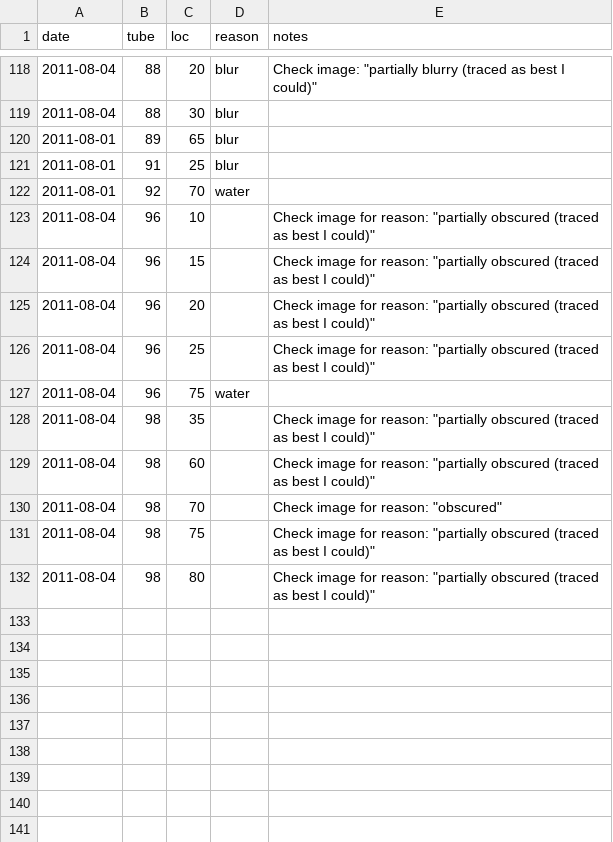
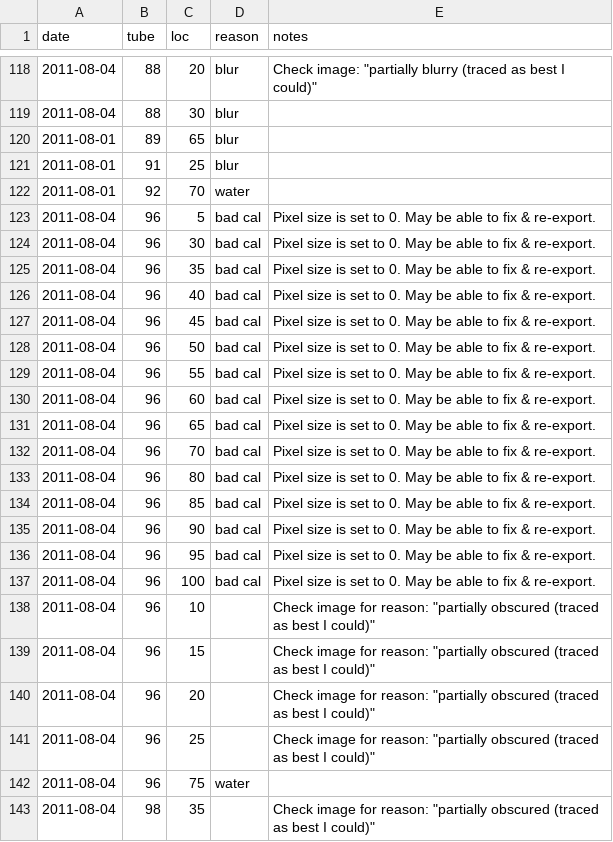
Before and after one commit to infotroph/efrhizo, a CSV file: rawdata/censorframes2011.csv, drawn as a sheet; only a part is shown, gaps mark what is left out; the shorter side is filled out with more unchanged rows; the diff names each change by its address in the sheet, - before the commit and + after, or states it on an @@ line.

Commit message:
updated figures & data with 2011 included

```diff
--- a/rawdata/censorframes2011.csv
+++ b/rawdata/censorframes2011.csv
+row 123: 2011-08-04 | 96 | 5 | bad cal | Pixel size is set to 0. May be able to fix & re-export.
+row 124: 2011-08-04 | 96 | 30 | bad cal | Pixel size is set to 0. May be able to fix & re-export.
+row 125: 2011-08-04 | 96 | 35 | bad cal | Pixel size is set to 0. May be able to fix & re-export.
+row 126: 2011-08-04 | 96 | 40 | bad cal | Pixel size is set to 0. May be able to fix & re-export.
+row 127: 2011-08-04 | 96 | 45 | bad cal | Pixel size is set to 0. May be able to fix & re-export.
+row 128: 2011-08-04 | 96 | 50 | bad cal | Pixel size is set to 0. May be able to fix & re-export.
+row 129: 2011-08-04 | 96 | 55 | bad cal | Pixel size is set to 0. May be able to fix & re-export.
+row 130: 2011-08-04 | 96 | 60 | bad cal | Pixel size is set to 0. May be able to fix & re-export.
+row 131: 2011-08-04 | 96 | 65 | bad cal | Pixel size is set to 0. May be able to fix & re-export.
+row 132: 2011-08-04 | 96 | 70 | bad cal | Pixel size is set to 0. May be able to fix & re-export.
+row 133: 2011-08-04 | 96 | 80 | bad cal | Pixel size is set to 0. May be able to fix & re-export.
+row 134: 2011-08-04 | 96 | 85 | bad cal | Pixel size is set to 0. May be able to fix & re-export.
+row 135: 2011-08-04 | 96 | 90 | bad cal | Pixel size is set to 0. May be able to fix & re-export.
+row 136: 2011-08-04 | 96 | 95 | bad cal | Pixel size is set to 0. May be able to fix & re-export.
+row 137: 2011-08-04 | 96 | 100 | bad cal | Pixel size is set to 0. May be able to fix & re-export.
```
Also changed, not shown: 17 other files.
